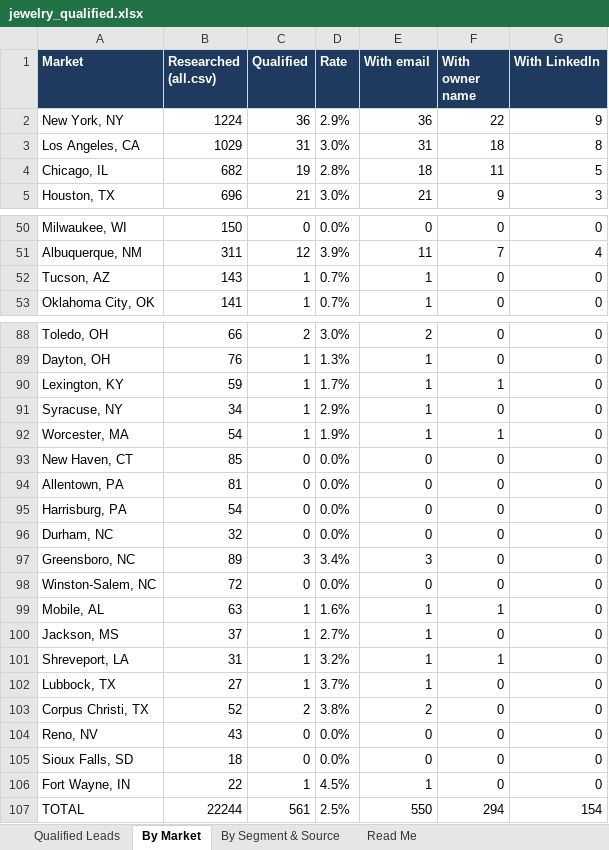
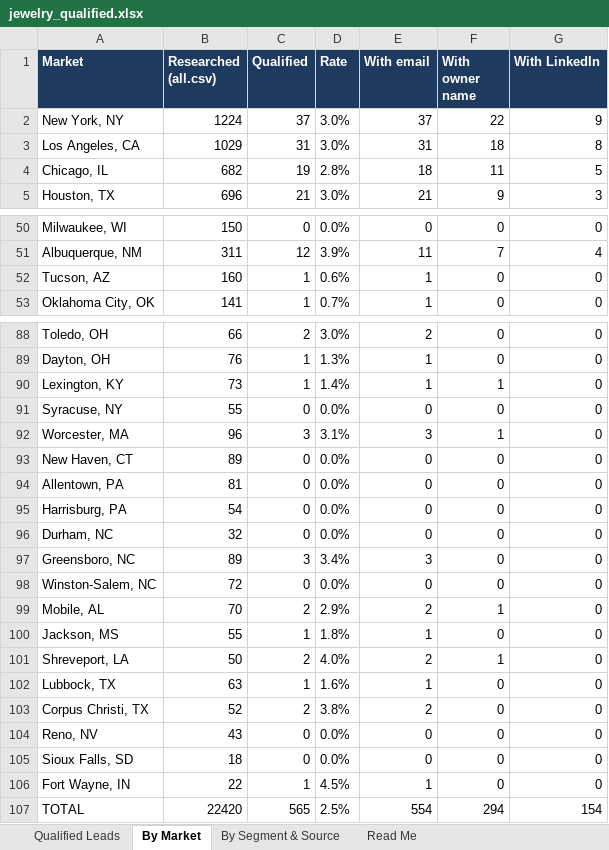
Before and after one commit to riyaansheth/claude-cloud, an Excel workbook: leadrun_jewelry/jewelry_qualified.xlsx, sheet By Market, drawn as a sheet; only a part is shown, gaps mark what is left out; values as stored, in another font and other column widths than the file's, no borders; the diff covers the shown part only; the diff names each change by its address in the sheet, - before the commit and + after, or states it on an @@ line.

```diff
--- a/leadrun_jewelry/jewelry_qualified.xlsx (sheet By Market)
+++ b/leadrun_jewelry/jewelry_qualified.xlsx (sheet By Market)
-C2 (Qualified): 36
+C2 (Qualified): 37
-D2 (Rate): 2.9%
+D2 (Rate): 3.0%
-E2 (With email): 36
+E2 (With email): 37
-B52 (Researched (all.csv)): 143
+B52 (Researched (all.csv)): 160
-D52 (Rate): 0.7%
+D52 (Rate): 0.6%
-B90 (Researched (all.csv)): 59
+B90 (Researched (all.csv)): 73
-D90 (Rate): 1.7%
+D90 (Rate): 1.4%
-B91 (Researched (all.csv)): 34
+B91 (Researched (all.csv)): 55
-C91 (Qualified): 1
+C91 (Qualified): 0
-D91 (Rate): 2.9%
+D91 (Rate): 0.0%
-E91 (With email): 1
+E91 (With email): 0
-B92 (Researched (all.csv)): 54
+B92 (Researched (all.csv)): 96
-C92 (Qualified): 1
+C92 (Qualified): 3
-D92 (Rate): 1.9%
+D92 (Rate): 3.1%
-E92 (With email): 1
+E92 (With email): 3
-B93 (Researched (all.csv)): 85
+B93 (Researched (all.csv)): 89
-B99 (Researched (all.csv)): 63
+B99 (Researched (all.csv)): 70
-C99 (Qualified): 1
+C99 (Qualified): 2
-D99 (Rate): 1.6%
+D99 (Rate): 2.9%
-E99 (With email): 1
+E99 (With email): 2
-B100 (Researched (all.csv)): 37
+B100 (Researched (all.csv)): 55
-D100 (Rate): 2.7%
+D100 (Rate): 1.8%
-B101 (Researched (all.csv)): 31
+B101 (Researched (all.csv)): 50
-C101 (Qualified): 1
+C101 (Qualified): 2
-D101 (Rate): 3.2%
+D101 (Rate): 4.0%
-E101 (With email): 1
+E101 (With email): 2
-B102 (Researched (all.csv)): 27
+B102 (Researched (all.csv)): 63
-D102 (Rate): 3.7%
+D102 (Rate): 1.6%
-B107 (Researched (all.csv)): 22244
+B107 (Researched (all.csv)): 22420
-C107 (Qualified): 561
+C107 (Qualified): 565
-E107 (With email): 550
+E107 (With email): 554
```
Also changed, not shown: 1 edited cell elsewhere in this sheet, sheet Qualified Leads, sheet By Segment & Source, sheet Read Me, 3 other files.
